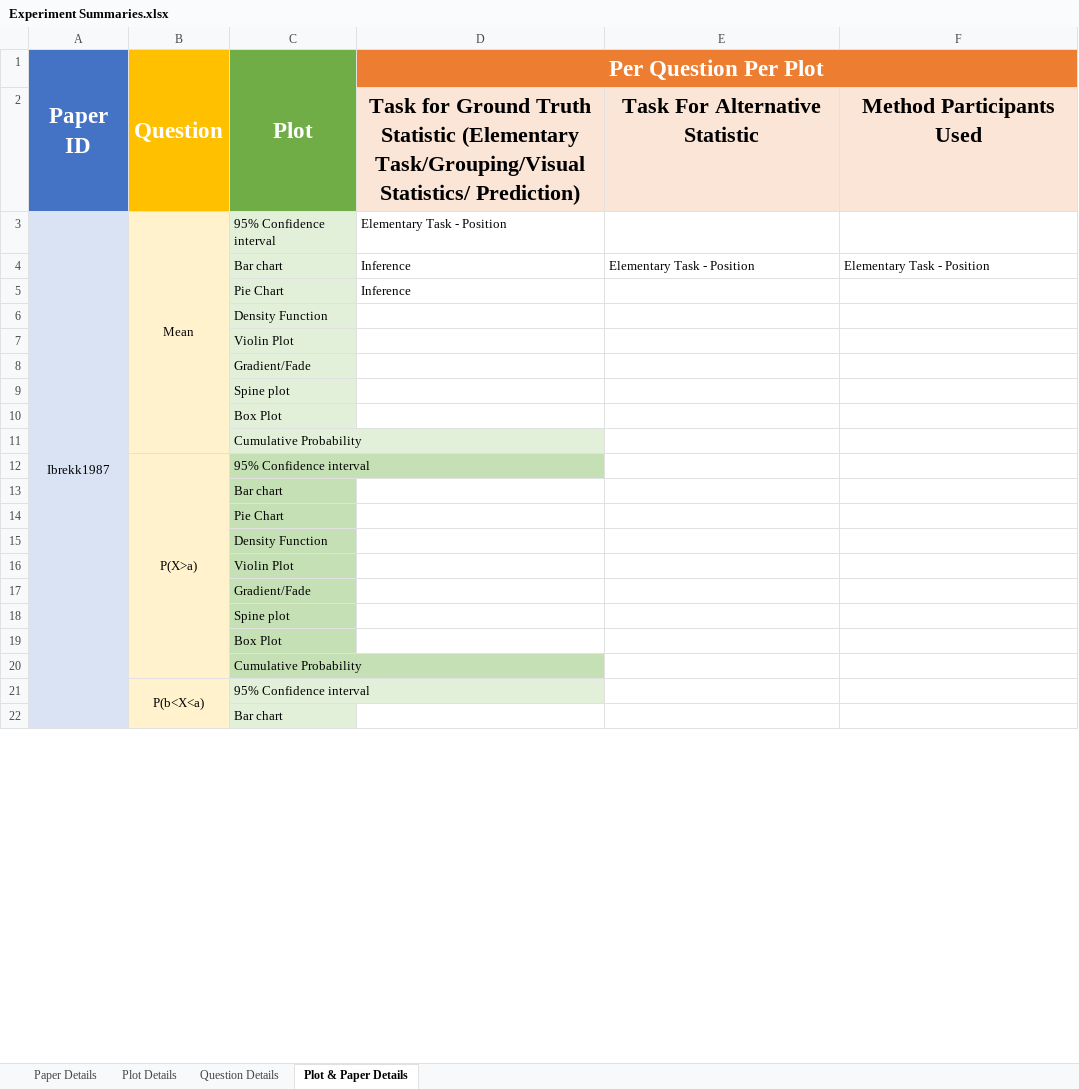
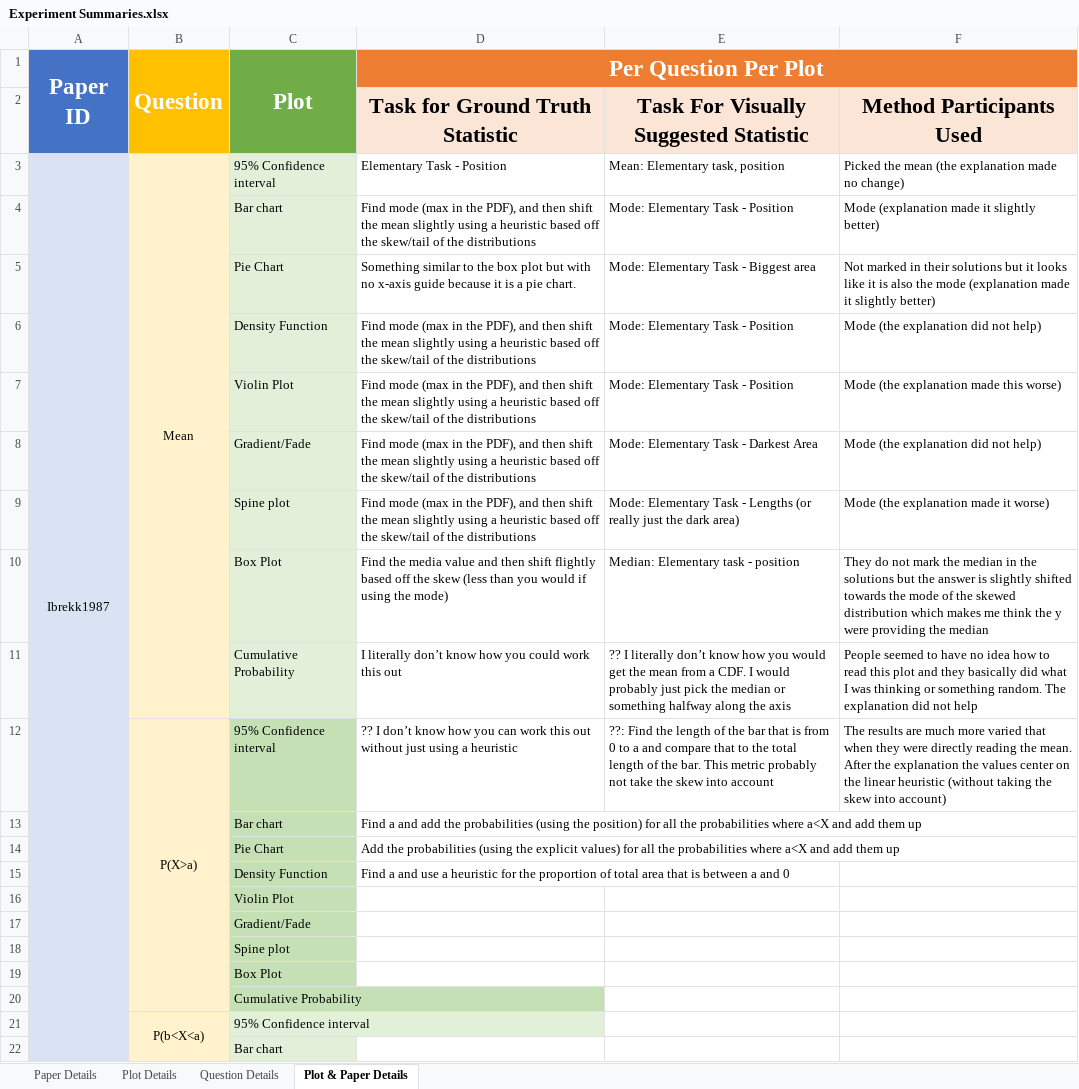
Before and after one commit to harriet-mason/ARSA-UncertaintyLitReview, an Excel workbook: Experiment Summaries.xlsx, sheet Plot & Paper Details, drawn as a sheet; only a part is shown; values as stored, in another font and other column widths than the file's, no borders; removed rows and columns are numbered as before the commit, all else as after; the diff names each change by its address in the sheet, - before the commit and + after, or states it on an @@ line.

Commit message:
updated spreadsheet (and deleted a file that exists when I have the spreadsheet open)

```diff
--- a/Experiment Summaries.xlsx (sheet Plot & Paper Details)
+++ b/Experiment Summaries.xlsx (sheet Plot & Paper Details)
-D2 (Per Question Per Plot): …Truth Statistic (Elementary Task/Grouping/Visual Statistics/ Prediction)
+D2 (Per Question Per Plot): …Truth Statistic
-E2: Task For Alternative Statistic
+E2: Task For Visually Suggested Statistic
-B3:B11 merged
+B3:B11 merged
-E3: (empty)
+E3: Mean: Elementary task, position
-F3: (empty)
+F3: Picked the mean (the explanation made no change)
-row 4:  |  | Bar chart | Inference | Elementary Task - Position | Elementary Task - Position
+row 4:  |  | Bar chart | Find mode (max in the PDF), and then shift the mean slightly using a heuristic based off the skew/tail of the distributions | Mode: Elementary Task - Position | Mode (explanation made it slightly better)
+row 5:  |  | Pie Chart | Something similar to the box plot but with no x-axis guide because it is a pie chart. | Mode: Elementary Task - Biggest area | Not marked in their solutions but it looks like it is also the mode (explanation made it slightly better)
+row 6:  |  | Density Function | Find mode (max in the PDF), and then shift the mean slightly using a heuristic based off the skew/tail of the distributions | Mode: Elementary Task - Position | Mode (the explanation did not help)
+row 7:  |  | Violin Plot | Find mode (max in the PDF), and then shift the mean slightly using a heuristic based off the skew/tail of the distributions | Mode: Elementary Task - Position | Mode (the explanation made this worse)
+row 8:  |  | Gradient/Fade | Find mode (max in the PDF), and then shift the mean slightly using a heuristic based off the skew/tail of the distributions | Mode: Elementary Task - Darkest Area | Mode (the explanation did not help)
+row 9:  |  | Spine plot | Find mode (max in the PDF), and then shift the mean slightly using a heuristic based off the skew/tail of the distributions | Mode: Elementary Task - Lengths (or really just the dark area) | Mode (the explanation made it worse)
+row 10:  |  | Box Plot | Find the media value and then shift flightly based off the skew (less than you would if using the mode) | Median: Elementary task - position | They do not mark the median in the solutions but the answer is slightly shifted towards the mode of the skewed distribution which makes me think the y were providing the median
+row 11:  |  | Cumulative Probability | I literally don’t know how you could work this out | ?? I literally don’t know how you would get the mean from a CDF. I would probably just pick the median or something halfway along the axis | People seemed to have no idea how to read this plot and they basically did what I was thinking or something random. The explanation did not help
+row 12:  | P(X>a) | 95% Confidence interval | ?? I don’t know how you can work this out without just using a heuristic | ??: Find the length of the bar that is from 0 to a and compare that to the total length of the bar. This metric probably not take the skew into account | The results are much more varied that when they were directly reading the mean. After the explanation the values center on the linear heuristic (without taking the skew into account)
+row 13:  |  | Bar chart | Find a and add the probabilities (using the position) for all the probabilities where a<X and add them up
-C14:C15 fill: #E2F0D9
+C14:C15 fill: #C5E0B4
-D14 (Per Question Per Plot): Inference
+D14 (Per Question Per Plot): Add the probabilities (using the explicit values) for all the probabilities where a<X and add them up
-D15 (Per Question Per Plot): (empty)
+D15 (Per Question Per Plot): Find a and use a heuristic for the proportion of total area that is between a and 0
-row 7:  |  | Violin Plot
-row 8:  |  | Gradient/Fade
-row 9:  |  | Spine plot
-row 10:  |  | Box Plot
-row 11:  |  | Cumulative Probability
-row 12:  | P(X>a) | 95% Confidence interval
-row 13:  |  | Bar chart
-row 14:  |  | Pie Chart
-row 15:  |  | Density Function
```
Also changed, not shown: 1 other file.
